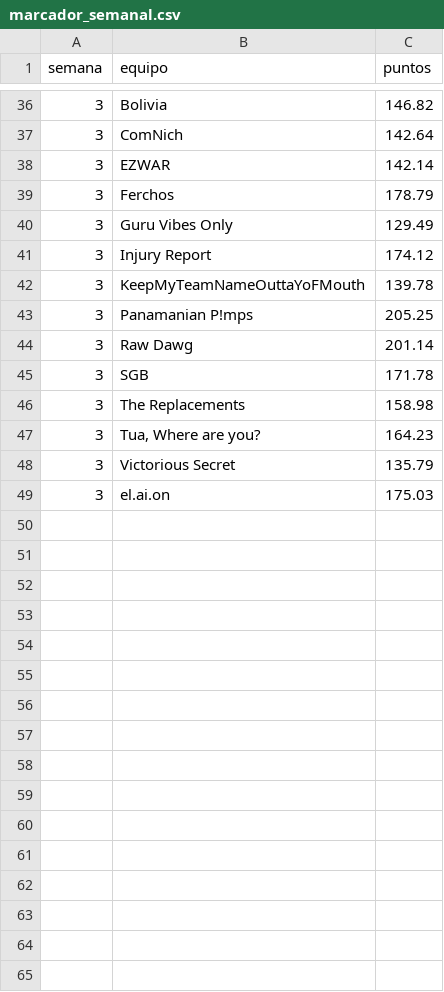
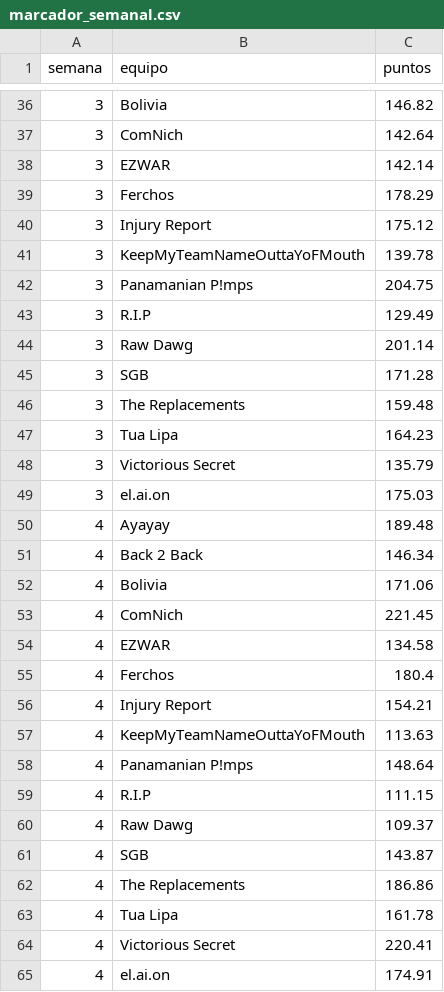
Before and after one commit to andresborrerom/Apuestas-mundial, a CSV file: fantasy-nfl/data/marcador_semanal.csv, drawn as a sheet; only a part is shown, gaps mark what is left out; the diff covers the shown part only.

```diff
--- a/fantasy-nfl/data/marcador_semanal.csv
+++ b/fantasy-nfl/data/marcador_semanal.csv
@@ -38,12 +38,28 @@ semana,equipo,puntos
 3,EZWAR,142.14
-3,Ferchos,178.79
-3,Guru Vibes Only,129.49
-3,Injury Report,174.12
+3,Ferchos,178.29
+3,Injury Report,175.12
 3,KeepMyTeamNameOuttaYoFMouth,139.78
-3,Panamanian P!mps,205.25
+3,Panamanian P!mps,204.75
+3,R.I.P,129.49
 3,Raw Dawg,201.14
-3,SGB,171.78
-3,The Replacements,158.98
-3,"Tua, Where are you?",164.23
+3,SGB,171.28
+3,The Replacements,159.48
+3,Tua Lipa,164.23
 3,Victorious Secret,135.79
 3,el.ai.on,175.03
+4,Ayayay,189.48
+4,Back 2 Back,146.34
+4,Bolivia,171.06
+4,ComNich,221.45
+4,EZWAR,134.58
+4,Ferchos,180.4
+4,Injury Report,154.21
+4,KeepMyTeamNameOuttaYoFMouth,113.63
+4,Panamanian P!mps,148.64
+4,R.I.P,111.15
+4,Raw Dawg,109.37
+4,SGB,143.87
+4,The Replacements,186.86
+4,Tua Lipa,161.78
+4,Victorious Secret,220.41
+4,el.ai.on,174.91
```
Also changed, not shown: 2 added rows, 2 removed rows and 2 edited cells elsewhere in this file, 2 other files.
